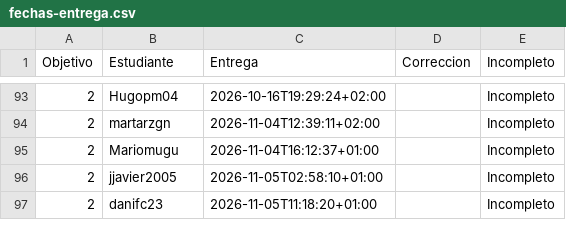
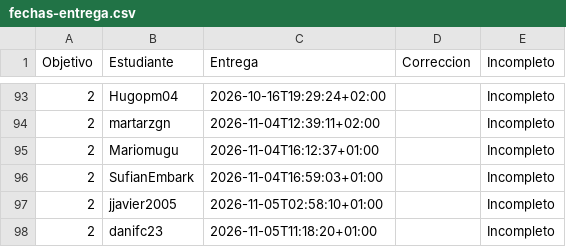
Before and after one commit to JJ/IV-, a CSV file: data/fechas-entrega.csv, drawn as a sheet; only a part is shown, gaps mark what is left out.

```diff
--- a/data/fechas-entrega.csv
+++ b/data/fechas-entrega.csv
@@ -95,2 +95,3 @@ Objetivo;Estudiante;Entrega;Correccion;Incompleto
 2; Mariomugu;2026-11-04T16:12:37+01:00;;Incompleto
+2; SufianEmbark;2026-11-04T16:59:03+01:00;;Incompleto
 2; jjavier2005;2026-11-05T02:58:10+01:00;;Incompleto
```
Also changed, not shown: 1 other file.
